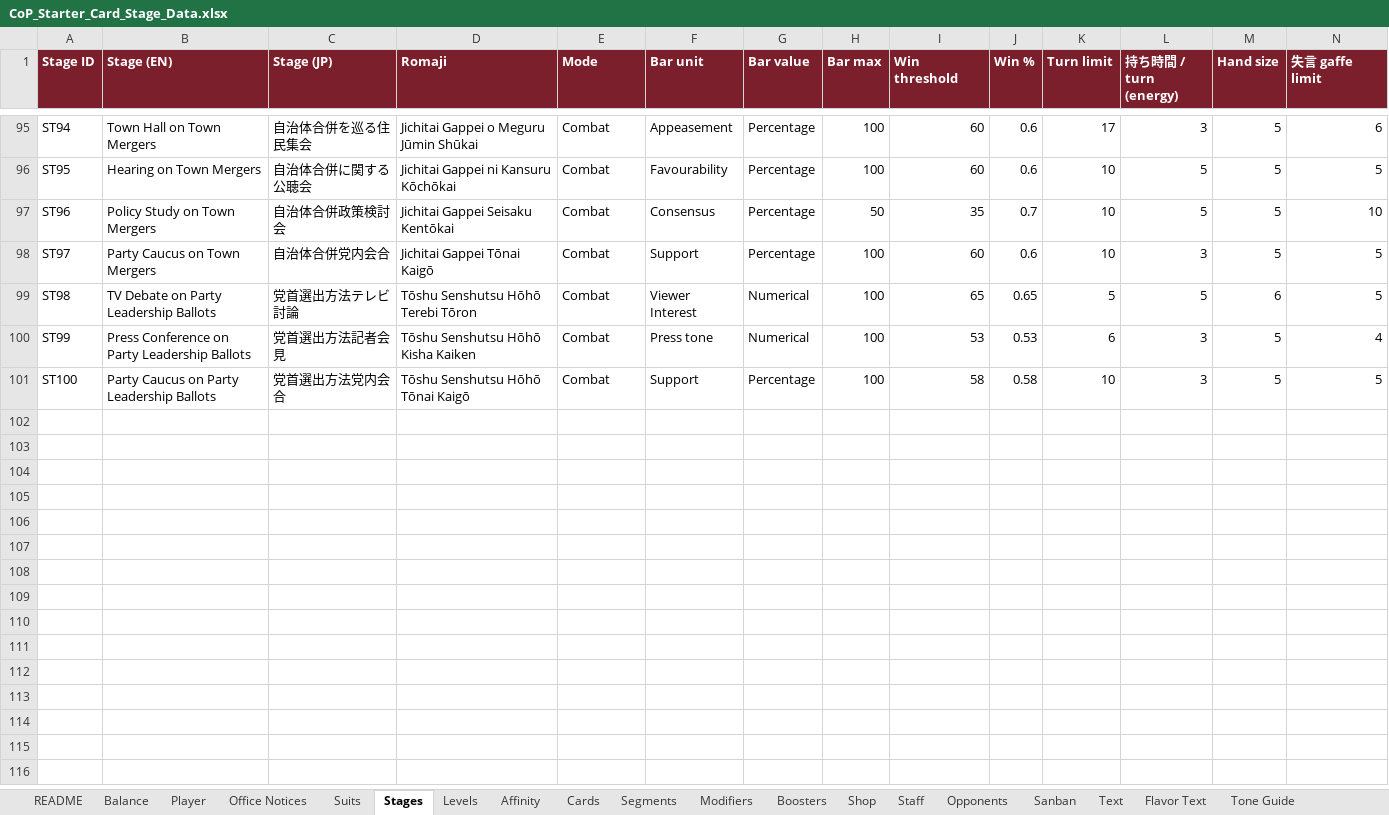
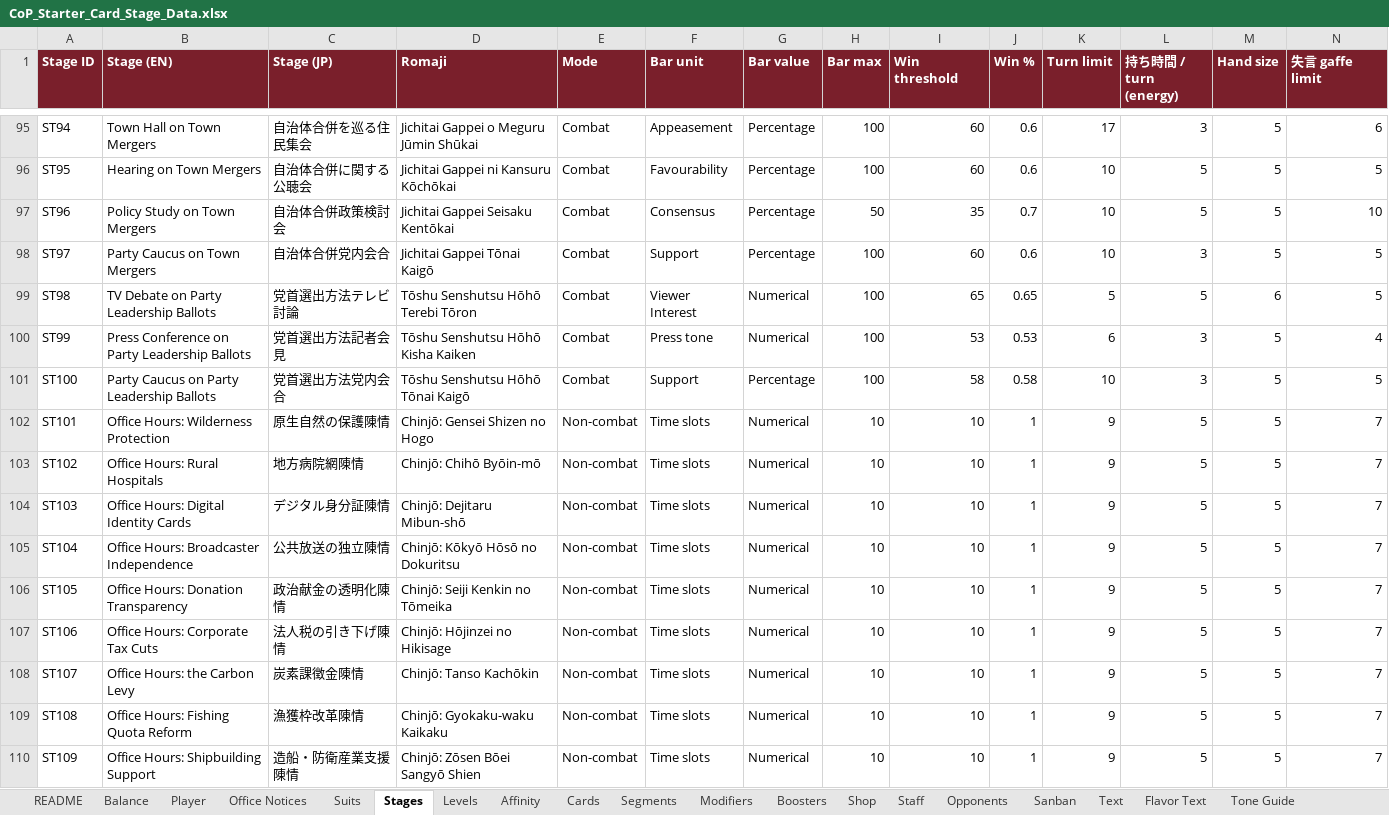
Before and after one commit to Lotusmonogatari/CoP-Deckbuilder, an Excel workbook: design/CoP_Starter_Card_Stage_Data.xlsx, sheet Stages, drawn as a sheet; only a part is shown, gaps mark what is left out; values as stored, in another font and other column widths than the file's, no borders; rows hold the shown columns only; the diff covers the shown part only; the diff names each change by its address in the sheet, - before the commit and + after, or states it on an @@ line.

```diff
--- a/design/CoP_Starter_Card_Stage_Data.xlsx (sheet Stages)
+++ b/design/CoP_Starter_Card_Stage_Data.xlsx (sheet Stages)
+row 102: ST101 | Office Hours: Wilderness Protection | 原生自然の保護陳情 | Chinjō: Gensei Shizen no Hogo | Non-combat | Time slots | Numerical | 10 | 10 | 1 | 9 | 5 | 5 | 7
+row 103: ST102 | Office Hours: Rural Hospitals | 地方病院網陳情 | Chinjō: Chihō Byōin-mō | Non-combat | Time slots | Numerical | 10 | 10 | 1 | 9 | 5 | 5 | 7
+row 104: ST103 | Office Hours: Digital Identity Cards | デジタル身分証陳情 | Chinjō: Dejitaru Mibun-shō | Non-combat | Time slots | Numerical | 10 | 10 | 1 | 9 | 5 | 5 | 7
+row 105: ST104 | Office Hours: Broadcaster Independence | 公共放送の独立陳情 | Chinjō: Kōkyō Hōsō no Dokuritsu | Non-combat | Time slots | Numerical | 10 | 10 | 1 | 9 | 5 | 5 | 7
+row 106: ST105 | Office Hours: Donation Transparency | 政治献金の透明化陳情 | Chinjō: Seiji Kenkin no Tōmeika | Non-combat | Time slots | Numerical | 10 | 10 | 1 | 9 | 5 | 5 | 7
+row 107: ST106 | Office Hours: Corporate Tax Cuts | 法人税の引き下げ陳情 | Chinjō: Hōjinzei no Hikisage | Non-combat | Time slots | Numerical | 10 | 10 | 1 | 9 | 5 | 5 | 7
+row 108: ST107 | Office Hours: the Carbon Levy | 炭素課徴金陳情 | Chinjō: Tanso Kachōkin | Non-combat | Time slots | Numerical | 10 | 10 | 1 | 9 | 5 | 5 | 7
+row 109: ST108 | Office Hours: Fishing Quota Reform | 漁獲枠改革陳情 | Chinjō: Gyokaku-waku Kaikaku | Non-combat | Time slots | Numerical | 10 | 10 | 1 | 9 | 5 | 5 | 7
+row 110: ST109 | Office Hours: Shipbuilding Support | 造船・防衛産業支援陳情 | Chinjō: Zōsen Bōei Sangyō Shien | Non-combat | Time slots | Numerical | 10 | 10 | 1 | 9 | 5 | 5 | 7
```
Also changed, not shown: 11 added rows elsewhere in this sheet, sheet Opponent Cues, sheet Assets, sheet Level Intro Cues, sheet Visitor Questions, sheet Visitors, sheet Affinity, 3 more sheets, 23 other files.
